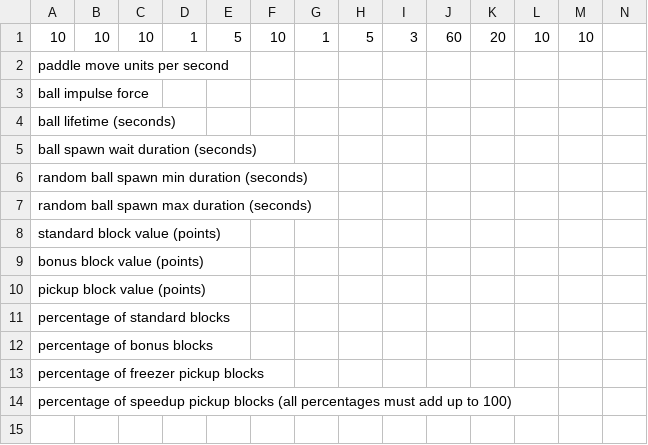
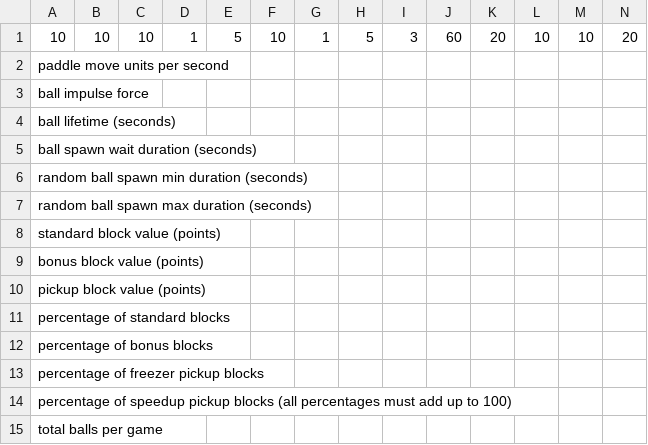
Before and after one commit to k-venkatesan/bonky-breakout, a CSV file: Assets/StreamingAssets/ConfigurationData.csv, drawn as a sheet; the diff names each change by its address in the sheet, - before the commit and + after, or states it on an @@ line.

Commit message:
Track number of balls left
Update and keep track of number of balls left each time a new ball is spawned

```diff
--- a/Assets/StreamingAssets/ConfigurationData.csv
+++ b/Assets/StreamingAssets/ConfigurationData.csv
-N1: (empty)
+N1: 20
+row 15: total balls per game
```
Also changed, not shown: 7 other files.
